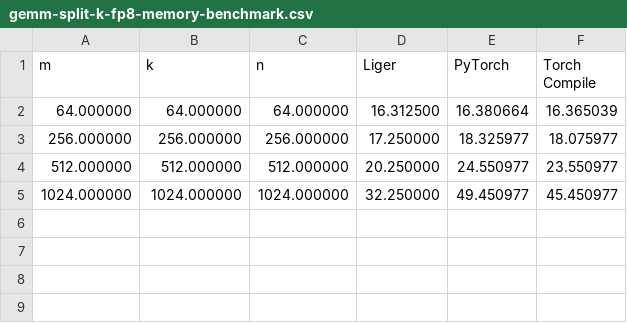
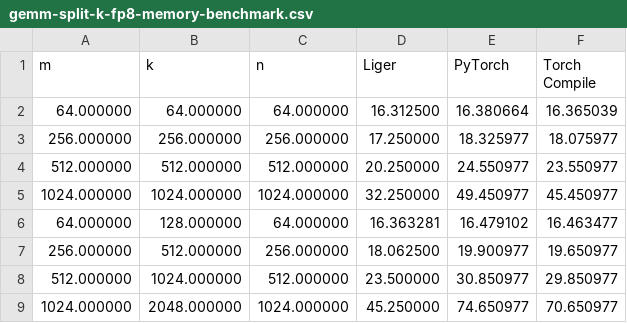
Before and after one commit to linkedin/Liger-Kernel, a CSV file: benchmark/gemm_split_k_fp8_memory/gemm-split-k-fp8-memory-benchmark.csv, drawn as a sheet.

Commit message:
add more benchmarks + diff utils

```diff
--- a/benchmark/gemm_split_k_fp8_memory/gemm-split-k-fp8-memory-benchmark.csv
+++ b/benchmark/gemm_split_k_fp8_memory/gemm-split-k-fp8-memory-benchmark.csv
@@ -5 +5,5 @@ m,k,n,Liger,PyTorch,Torch Compile
 1024.000000,1024.000000,1024.000000,32.250000,49.450977,45.450977
+64.000000,128.000000,64.000000,16.363281,16.479102,16.463477
+256.000000,512.000000,256.000000,18.062500,19.900977,19.650977
+512.000000,1024.000000,512.000000,23.500000,30.850977,29.850977
+1024.000000,2048.000000,1024.000000,45.250000,74.650977,70.650977
```
Also changed, not shown: benchmark/gemm_split_k_fp8_speed/gemm-split-k-fp8-full-speed-benchmark.csv, benchmark/gemm_split_k_fp8_speed/gemm-split-k-fp8-fwd-speed-benchmark.csv, 5 other files.
